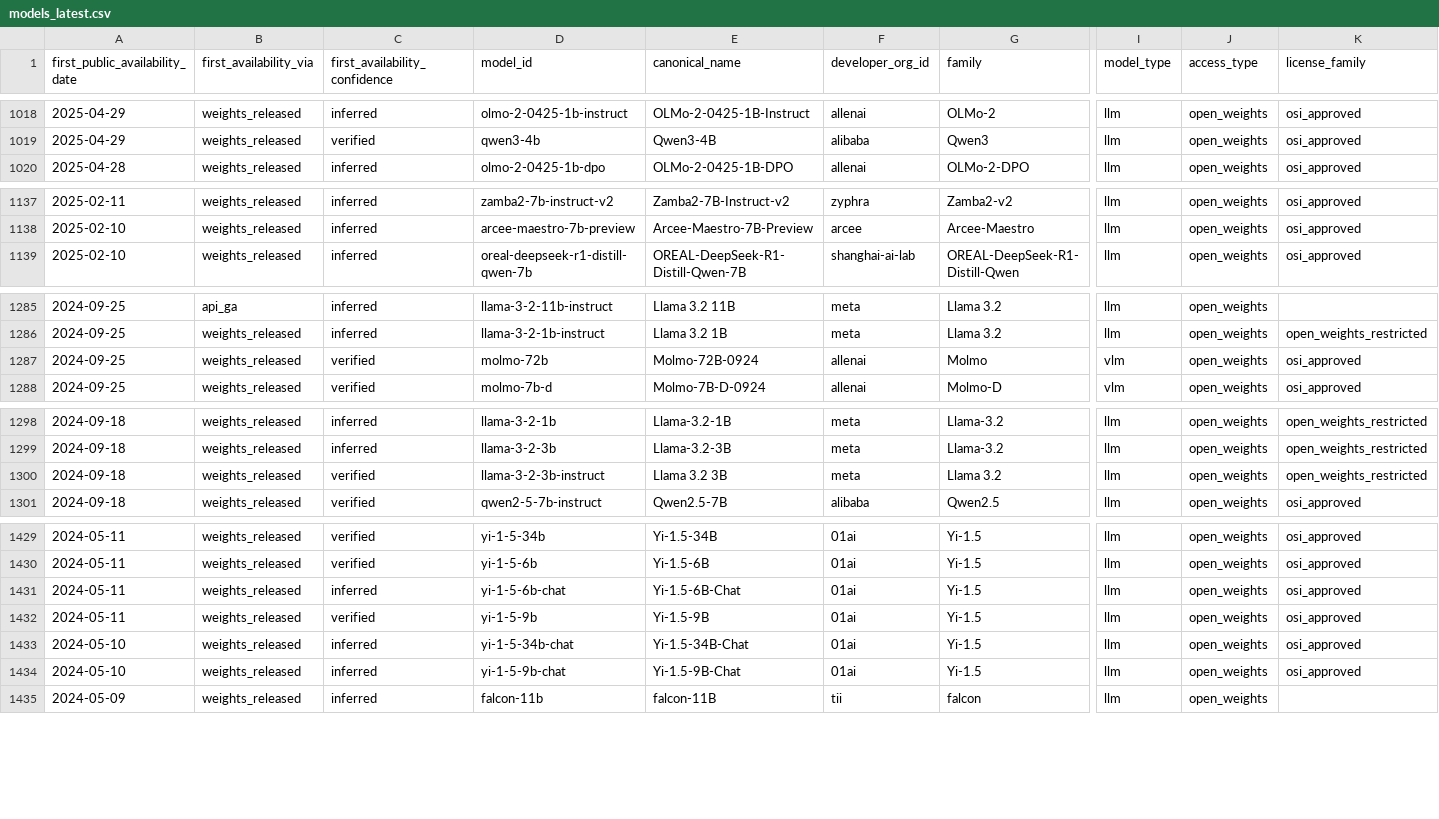
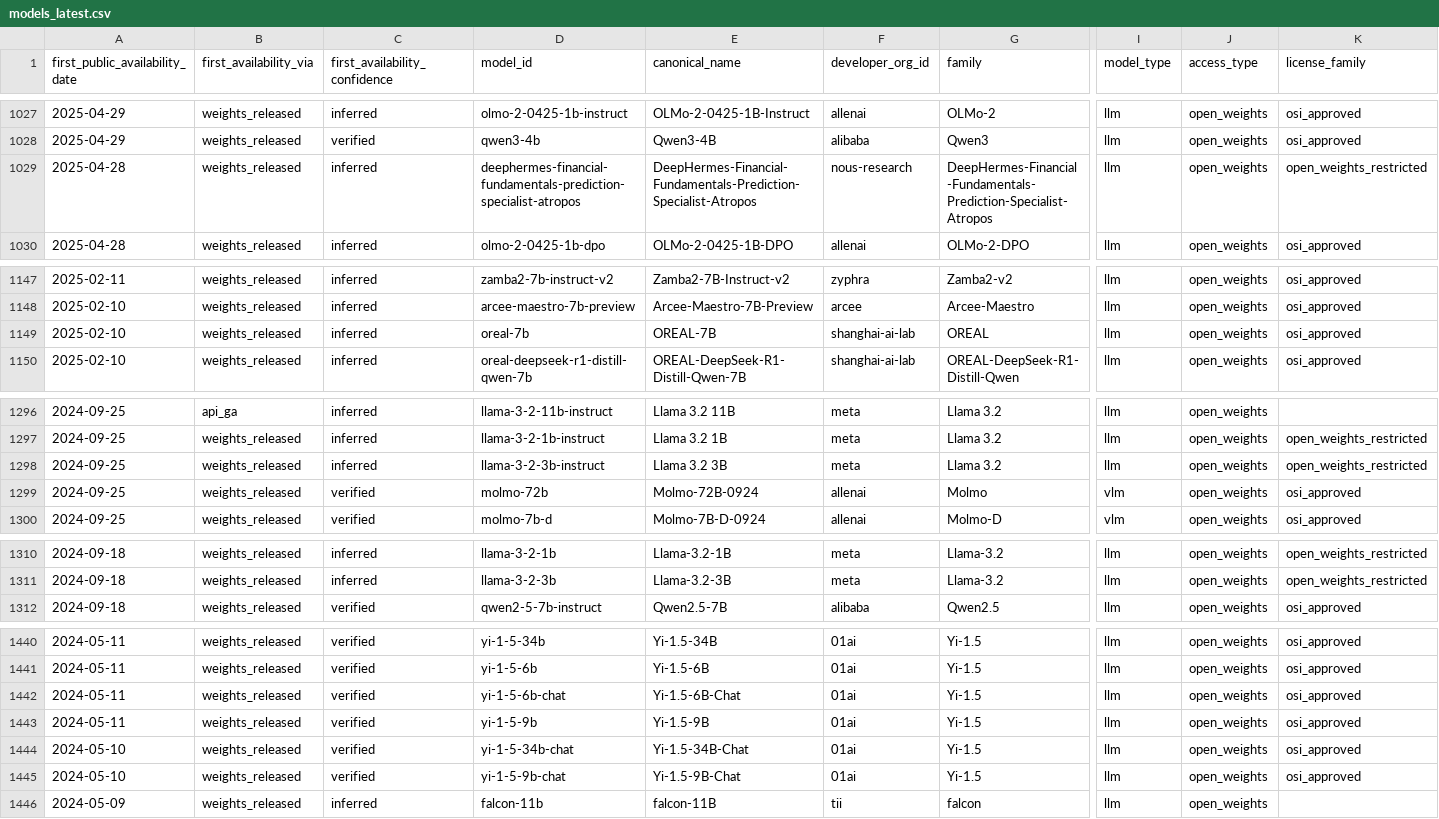
Before and after one commit to YasamanAnsari/llm-ledger, a CSV file: data/generated/models_latest.csv, drawn as a sheet; only a part is shown, gaps mark what is left out; removed rows and columns are numbered as before the commit, all else as after; rows hold the shown columns only; the diff covers the shown part only; the diff names each change by its address in the sheet, - before the commit and + after, or states it on an @@ line.

```diff
--- a/data/generated/models_latest.csv
+++ b/data/generated/models_latest.csv
+row 1029: 2025-04-28 | weights_released | inferred | deephermes-financial-fundamentals-prediction-specialist-atropos | DeepHermes-Financial-Fundamentals-Prediction-Specialist-Atropos | nous-research | DeepHermes-Financial-Fundamentals-Prediction-Specialist-Atropos | llm | open_weights | open_weights_restricted
+row 1149: 2025-02-10 | weights_released | inferred | oreal-7b | OREAL-7B | shanghai-ai-lab | OREAL | llm | open_weights | osi_approved
+row 1298: 2024-09-25 | weights_released | inferred | llama-3-2-3b-instruct | Llama 3.2 3B | meta | Llama 3.2 | llm | open_weights | open_weights_restricted
-row 1300: 2024-09-18 | weights_released | verified | llama-3-2-3b-instruct | Llama 3.2 3B | meta | Llama 3.2 | llm | open_weights | open_weights_restricted
-C1442 (first_availability_confidence): inferred
+C1442 (first_availability_confidence): verified
-C1444:C1445 (first_availability_confidence): inferred
+C1444:C1445 (first_availability_confidence): verified
```
Also changed, not shown: 9 added rows and 13 edited cells elsewhere in this file, data/core/events.csv, data/core/models.csv, 33 other files.
